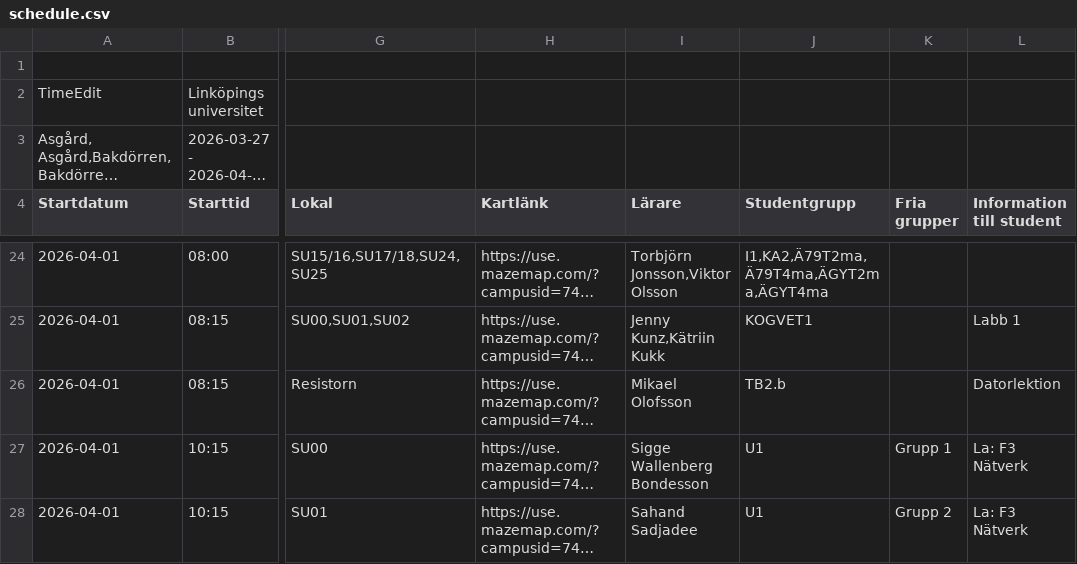
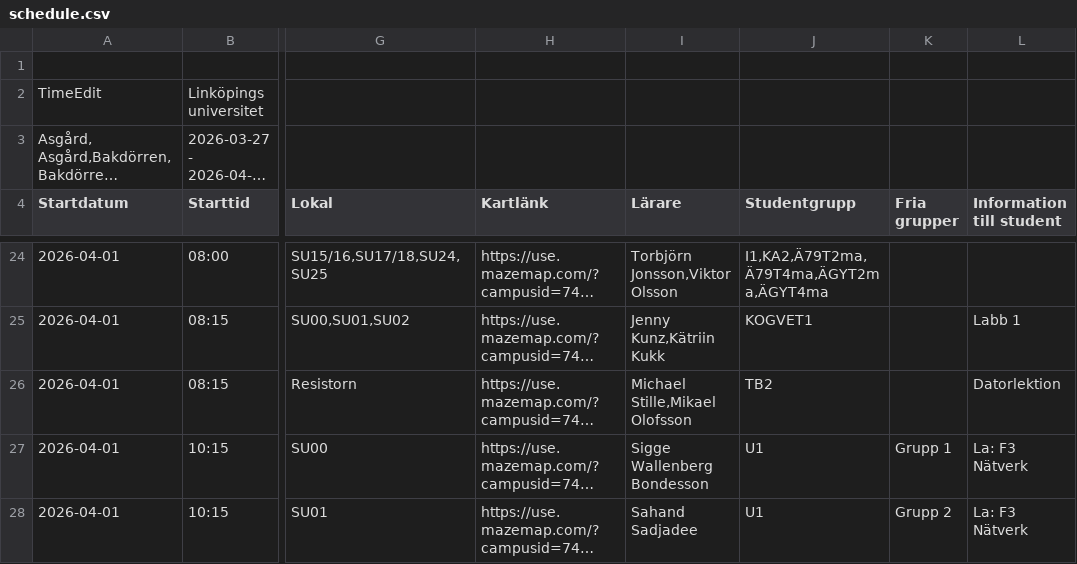
Before and after one commit to saltlakrits/saltlakrits.github.io, a CSV file: data/schedule.csv, drawn as a sheet; only a part is shown, gaps mark what is left out; long unchanged cells end in …; the diff names each change by its address in the sheet, - before the commit and + after, or states it on an @@ line.

```diff
--- a/data/schedule.csv
+++ b/data/schedule.csv
-I26 (Lärare): Mikael Olofsson
+I26 (Lärare): Michael Stille,Mikael Olofsson
-J26 (Studentgrupp): TB2.b
+J26 (Studentgrupp): TB2
```
